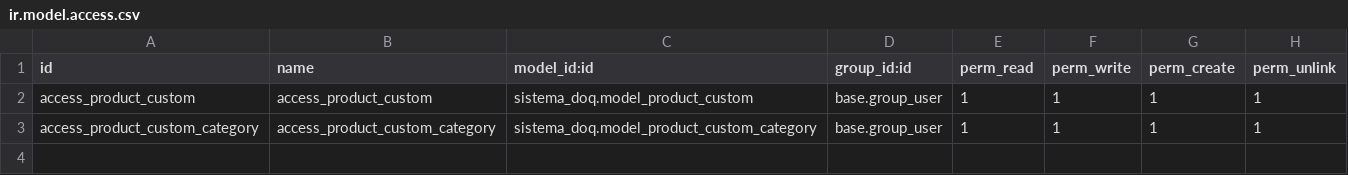
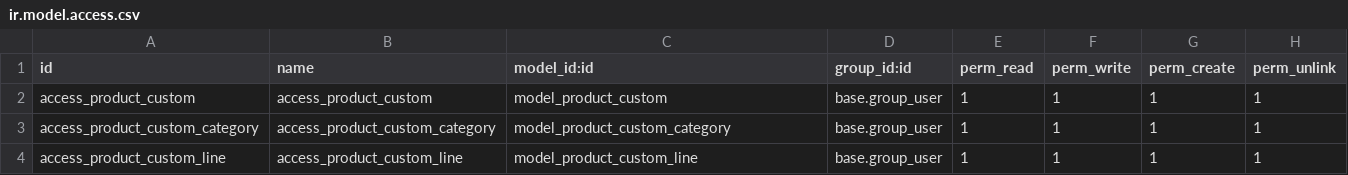
Before and after one commit to brendajfa/Odoo, a CSV file: odoo/custom/src/private/sistema_doq/security/ir.model.access.csv, drawn as a sheet.

Commit message:
ProductCostum

```diff
--- a/odoo/custom/src/private/sistema_doq/security/ir.model.access.csv
+++ b/odoo/custom/src/private/sistema_doq/security/ir.model.access.csv
@@ -1,3 +1,4 @@
 id,name,model_id:id,group_id:id,perm_read,perm_write,perm_create,perm_unlink
-access_product_custom,access_product_custom,sistema_doq.model_product_custom,base.group_user,1,1,1,1
-access_product_custom_category,access_product_custom_category,sistema_doq.model_product_custom_category,base.group_user,1,1,1,1
+access_product_custom,access_product_custom,model_product_custom,base.group_user,1,1,1,1
+access_product_custom_category,access_product_custom_category,model_product_custom_category,base.group_user,1,1,1,1
+access_product_custom_line,access_product_custom_line,model_product_custom_line,base.group_user,1,1,1,1
```
Also changed, not shown: 4 other files.
